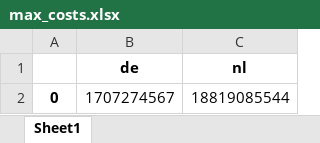
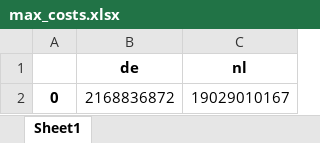
Before and after one commit to aleeciu/FloodRiskManagement_model_Rhine, an Excel workbook: data/pre_policies/max_costs.xlsx, sheet Sheet1, drawn as a sheet; values as stored, in another font and other column widths than the file's, no borders; the diff names each change by its address in the sheet, - before the commit and + after, or states it on an @@ line.

```diff
--- a/data/pre_policies/max_costs.xlsx (sheet Sheet1)
+++ b/data/pre_policies/max_costs.xlsx (sheet Sheet1)
-B2 (de): 1707274567
+B2 (de): 2168836872
-C2 (nl): 18819085544
+C2 (nl): 19029010167
```
Also changed, not shown: 11 other files.
